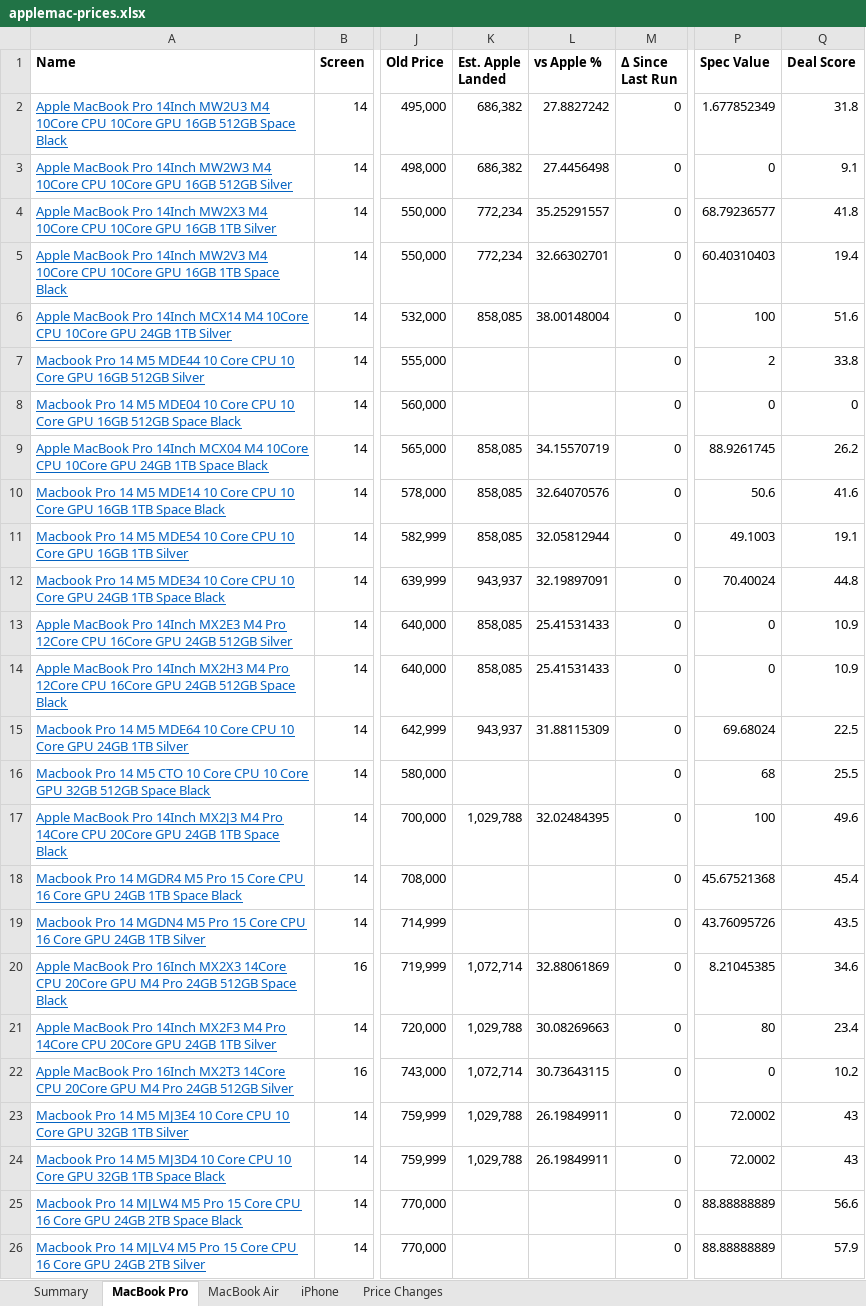
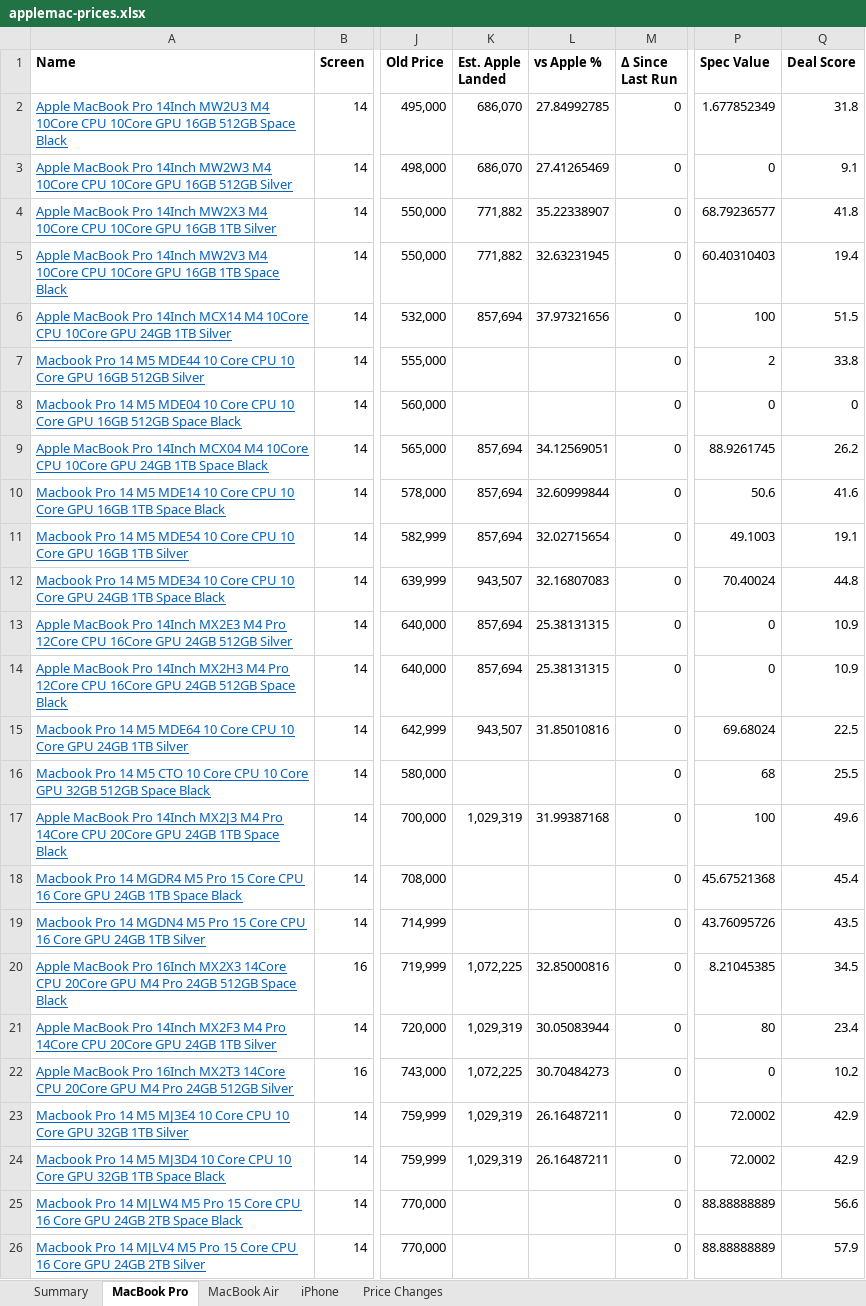
Before and after one commit to MrErrorSan/applemac-pk-tracker, an Excel workbook: web/downloads/applemac-prices.xlsx, sheet MacBook Pro, drawn as a sheet; only a part is shown, gaps mark what is left out; values as stored, in another font and other column widths than the file's, no borders; conditional formats not drawn; the diff covers the shown part only; the diff names each change by its address in the sheet, - before the commit and + after, or states it on an @@ line.

```diff
--- a/web/downloads/applemac-prices.xlsx (sheet MacBook Pro)
+++ b/web/downloads/applemac-prices.xlsx (sheet MacBook Pro)
-K2:K3 (Est. Apple Landed): 686,382
+K2:K3 (Est. Apple Landed): 686,070
-L2 (vs Apple %): 27.8827242
+L2 (vs Apple %): 27.84992785
-L3 (vs Apple %): 27.4456498
+L3 (vs Apple %): 27.41265469
-K4:K5 (Est. Apple Landed): 772,234
+K4:K5 (Est. Apple Landed): 771,882
-L4 (vs Apple %): 35.25291557
+L4 (vs Apple %): 35.22338907
-L5 (vs Apple %): 32.66302701
+L5 (vs Apple %): 32.63231945
-K6 (Est. Apple Landed): 858,085
+K6 (Est. Apple Landed): 857,694
-L6 (vs Apple %): 38.00148004
+L6 (vs Apple %): 37.97321656
-Q6 (Deal Score): 51.6
+Q6 (Deal Score): 51.5
-K9:K11 (Est. Apple Landed): 858,085
+K9:K11 (Est. Apple Landed): 857,694
-L9 (vs Apple %): 34.15570719
+L9 (vs Apple %): 34.12569051
-L10 (vs Apple %): 32.64070576
+L10 (vs Apple %): 32.60999844
-L11 (vs Apple %): 32.05812944
+L11 (vs Apple %): 32.02715654
-K12 (Est. Apple Landed): 943,937
+K12 (Est. Apple Landed): 943,507
-L12 (vs Apple %): 32.19897091
+L12 (vs Apple %): 32.16807083
-K13:K14 (Est. Apple Landed): 858,085
+K13:K14 (Est. Apple Landed): 857,694
-L13:L14 (vs Apple %): 25.41531433
+L13:L14 (vs Apple %): 25.38131315
-K15 (Est. Apple Landed): 943,937
+K15 (Est. Apple Landed): 943,507
-L15 (vs Apple %): 31.88115309
+L15 (vs Apple %): 31.85010816
-K17 (Est. Apple Landed): 1,029,788
+K17 (Est. Apple Landed): 1,029,319
-L17 (vs Apple %): 32.02484395
+L17 (vs Apple %): 31.99387168
-K20 (Est. Apple Landed): 1,072,714
+K20 (Est. Apple Landed): 1,072,225
-L20 (vs Apple %): 32.88061869
+L20 (vs Apple %): 32.85000816
-Q20 (Deal Score): 34.6
+Q20 (Deal Score): 34.5
-K21 (Est. Apple Landed): 1,029,788
+K21 (Est. Apple Landed): 1,029,319
-L21 (vs Apple %): 30.08269663
+L21 (vs Apple %): 30.05083944
-K22 (Est. Apple Landed): 1,072,714
+K22 (Est. Apple Landed): 1,072,225
-L22 (vs Apple %): 30.73643115
+L22 (vs Apple %): 30.70484273
-K23:K24 (Est. Apple Landed): 1,029,788
+K23:K24 (Est. Apple Landed): 1,029,319
-L23:L24 (vs Apple %): 26.19849911
+L23:L24 (vs Apple %): 26.16487211
-Q23:Q24 (Deal Score): 43
+Q23:Q24 (Deal Score): 42.9
```
Also changed, not shown: 118 edited cells elsewhere in this sheet, sheet MacBook Air, sheet iPhone, sheet Summary, 7 other files.
